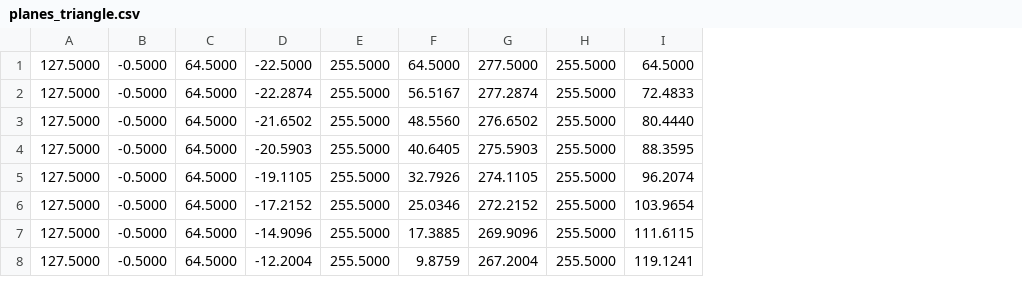
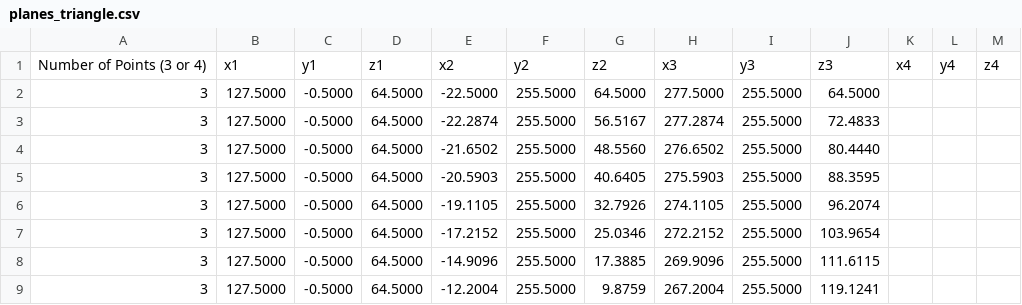
Before and after one commit to shiral2571-alt/SoftwareEngineering_Ex1, a CSV file: data/planes_triangle.csv, drawn as a sheet; only a part is shown; addresses are those after the commit; the diff names each change by its address in the sheet, - before the commit and + after, or states it on an @@ line.

```diff
--- a/data/planes_triangle.csv
+++ b/data/planes_triangle.csv
+column A, rows 2-9: all 3
+column K, empty
+column L, empty
+column M, empty
+row 1: Number of Points (3 or 4) | x1 | y1 | z1 | x2 | y2 | z2 | x3 | y3 | z3 | x4 | y4 | z4
```
Also changed, not shown: data/planes_rotate.csv, data/planes_sweep.csv, 14 other files.
